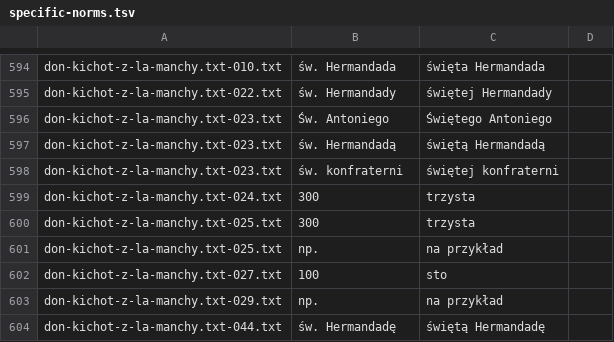
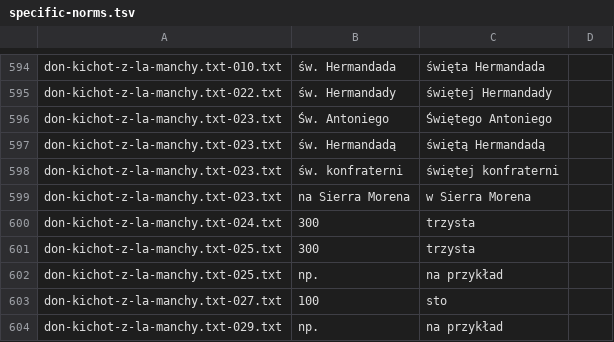
Before and after one commit to jimregan/wolnelektury-speech-corpus, a TSV file: specific-norms.tsv, drawn as a sheet; only a part is shown, gaps mark what is left out; the shorter side is filled out with more unchanged rows.

```diff
--- a/specific-norms.tsv
+++ b/specific-norms.tsv
@@ -598,2 +598,3 @@ don-kichot-z-la-manchy.txt-023.txt	św. Hermandadą	świętą Hermandadą
 don-kichot-z-la-manchy.txt-023.txt	św. konfraterni	świętej konfraterni
+don-kichot-z-la-manchy.txt-023.txt	na Sierra Morena	w Sierra Morena
 don-kichot-z-la-manchy.txt-024.txt	300	trzysta
```
Also changed, not shown: pron-data/pronounce-as.tsv.
